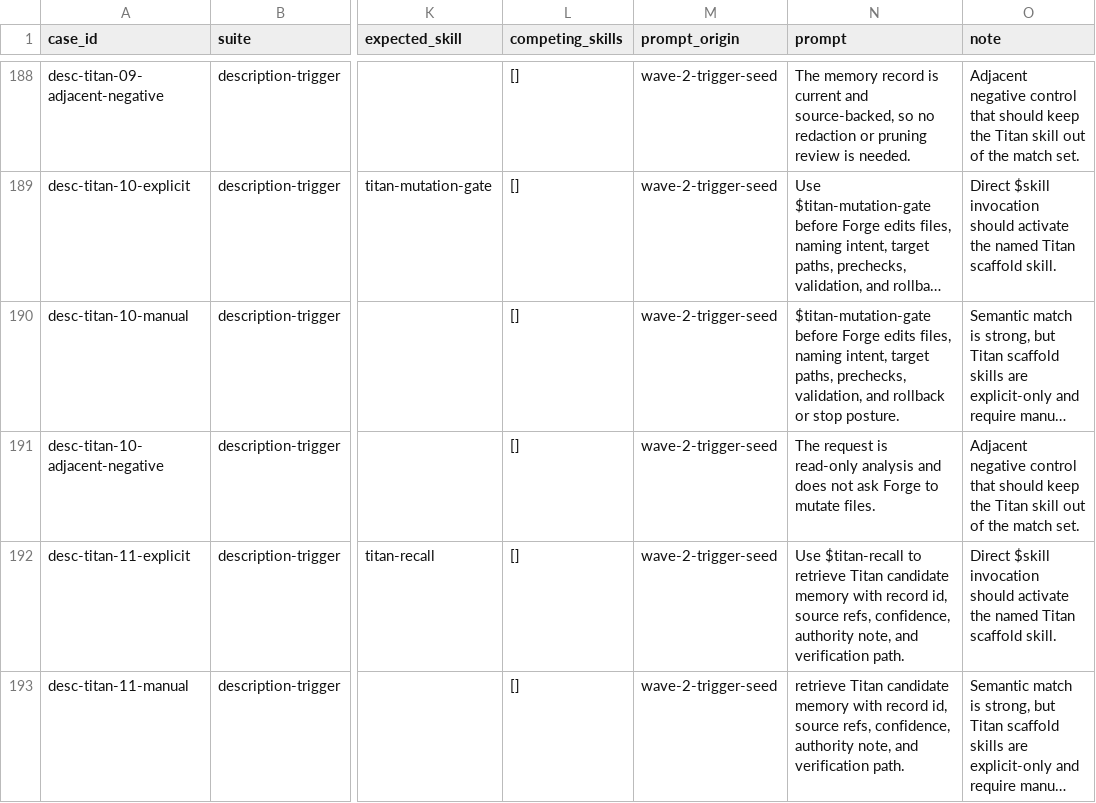
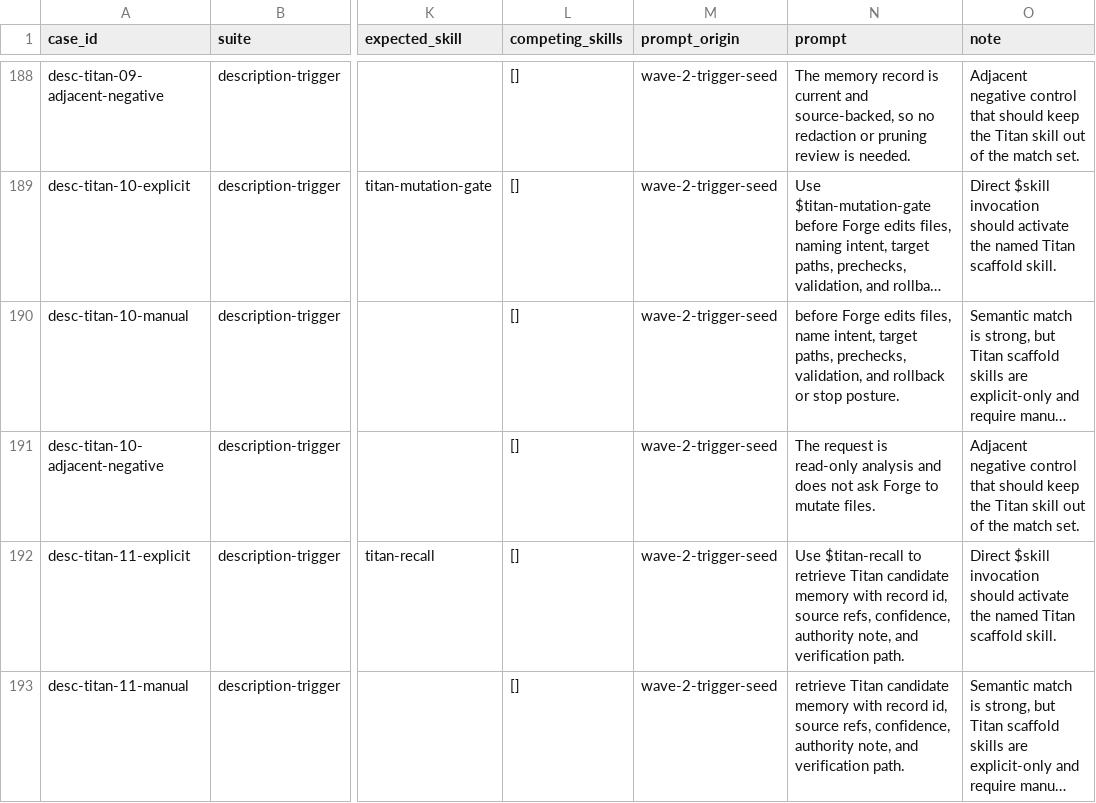
Before and after one commit to 8Dionysus/aoa-skills, a CSV file: generated/description_trigger_eval_cases.csv, drawn as a sheet; only a part is shown, gaps mark what is left out; long unchanged cells end in …; the diff names each change by its address in the sheet, - before the commit and + after, or states it on an @@ line.

Commit message:
[codex] Fix Titan manual trigger eval

```diff
--- a/generated/description_trigger_eval_cases.csv
+++ b/generated/description_trigger_eval_cases.csv
-N190 (prompt): $titan-mutation-gate before Forge edits files, naming intent, target…
+N190 (prompt): before Forge edits files, name intent, target…
```
Also changed, not shown: 5 other files.
